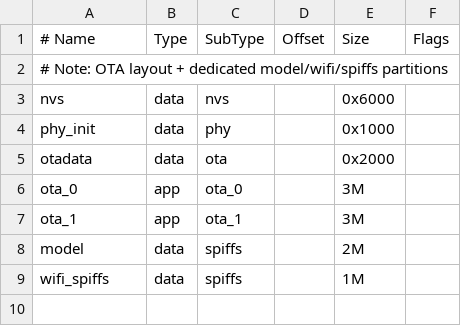
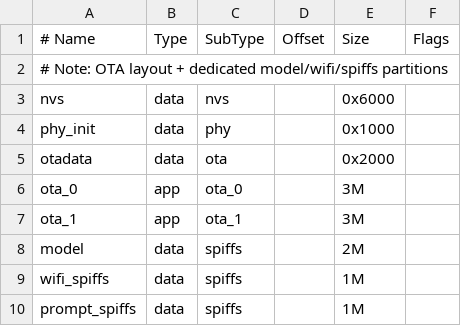
Before and after one commit to jxingnian/xn_esp32_audio_prompt, a CSV file: partitions.csv, drawn as a sheet; the diff names each change by its address in the sheet, - before the commit and + after, or states it on an @@ line.

```diff
--- a/partitions.csv
+++ b/partitions.csv
+row 10: prompt_spiffs | data | spiffs |  | 1M
```
Also changed, not shown: 8 other files.
